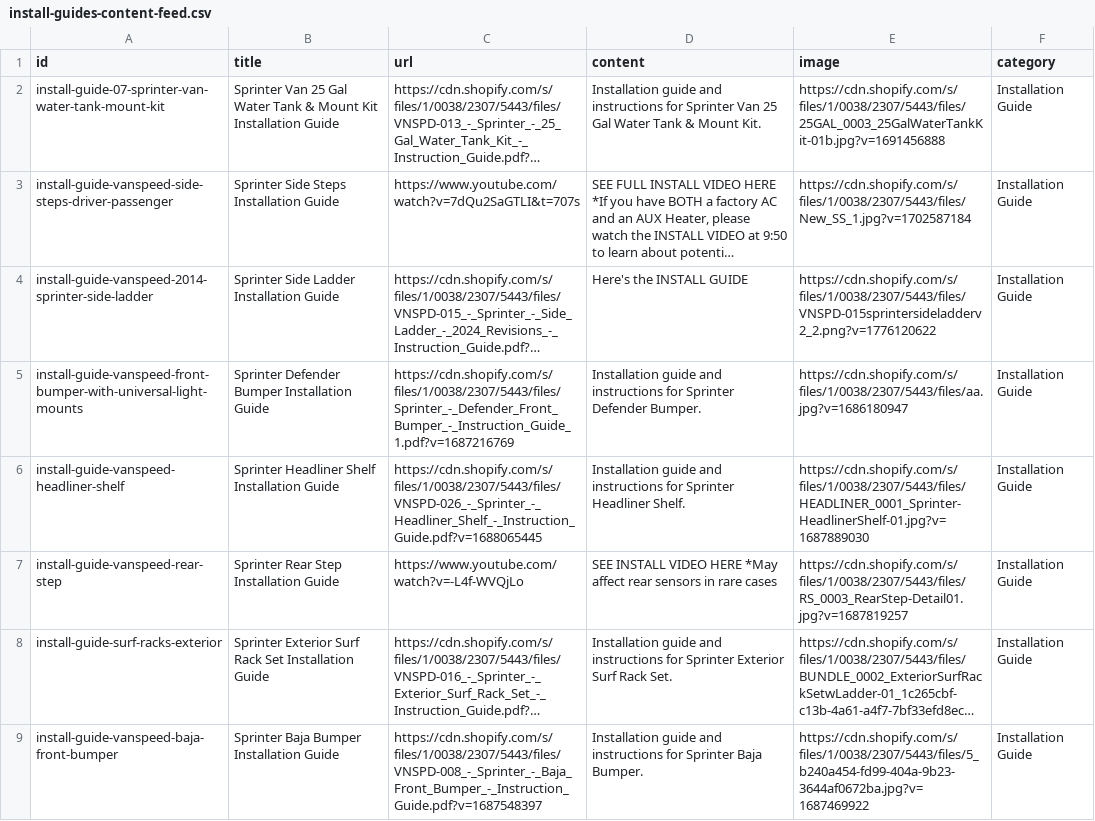
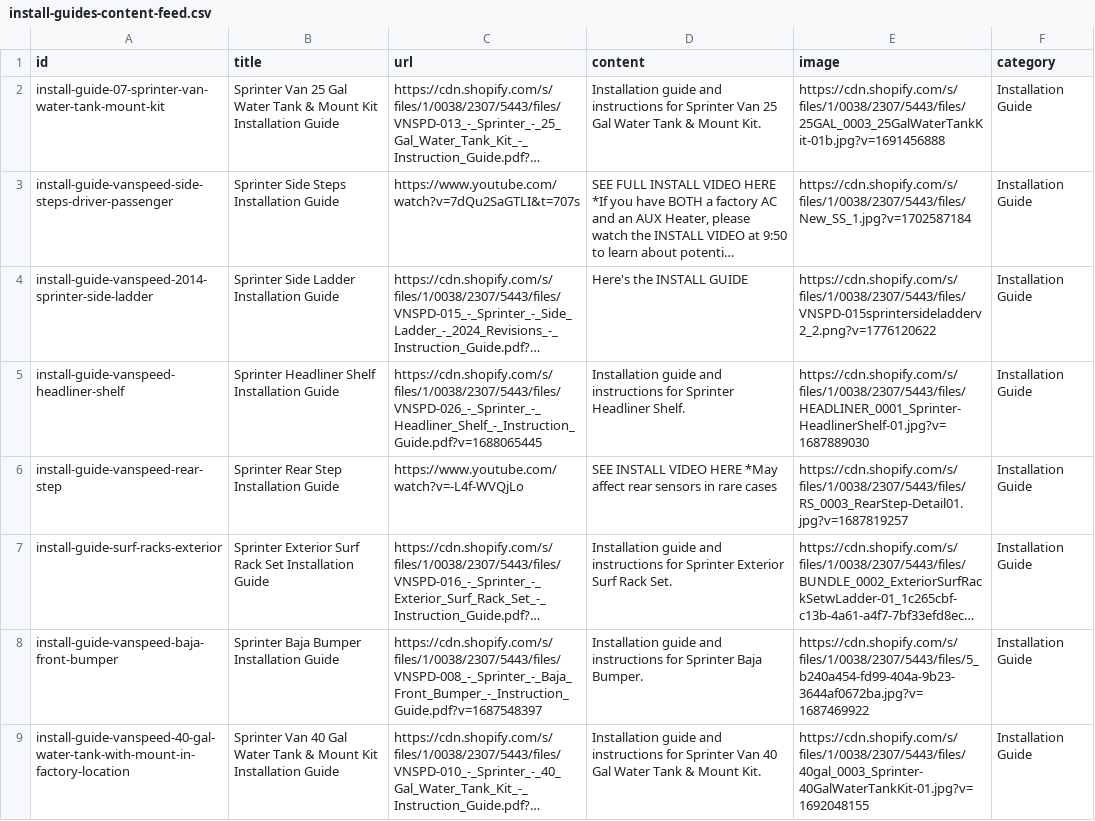
Before and after one commit to tvm-emil/tvm-product-feeds, a CSV file: install-guides-content-feed.csv, drawn as a sheet; only a part is shown; the shorter side is filled out with more unchanged rows; long unchanged cells end in …; the diff names each change by its address in the sheet, - before the commit and + after, or states it on an @@ line.

```diff
--- a/install-guides-content-feed.csv
+++ b/install-guides-content-feed.csv
-row 5: install-guide-vanspeed-front-bumper-with-universal-light-mounts | Sprinter Defender Bumper Installation Guide | https://cdn.shopify.com/s/files/1/0038/2307/5443/files/Sprinter_-_Defender_Front_Bumper_-_Instruction_Guide_1.pdf?v=1687216769 | Installation guide and instructions for Sprinter Defender Bumper. | https://cdn.shopify.com/s/files/1/0038/2307/5443/files/aa.jpg?v=1686180947 | Installation Guide
```
Also changed, not shown: judgeme-ratings-supplemental.csv, product-finder-hierarchy.csv.
